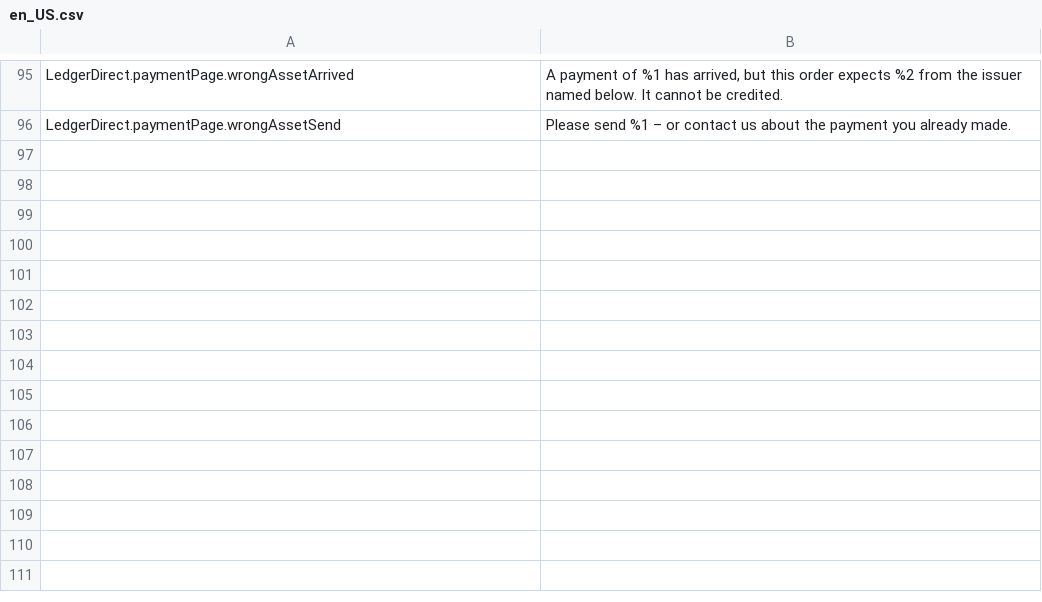
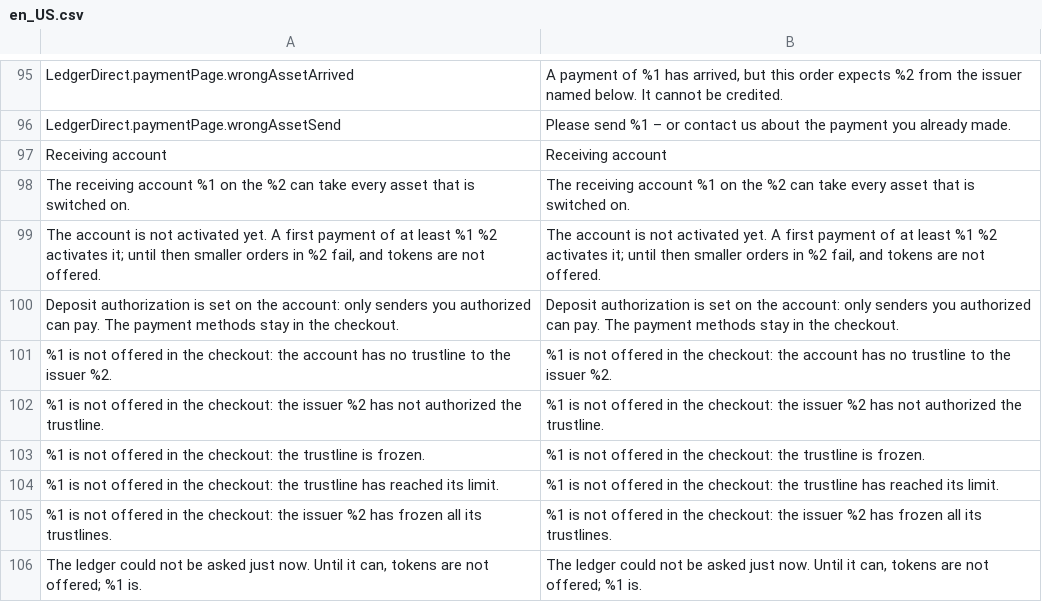
Before and after one commit to ledger-direct/ledger-direct-magento2, a CSV file: i18n/en_US.csv, drawn as a sheet; only a part is shown, gaps mark what is left out.

```diff
--- a/i18n/en_US.csv
+++ b/i18n/en_US.csv
@@ -96 +96,11 @@
 "LedgerDirect.paymentPage.wrongAssetSend","Please send %1 – or contact us about the payment you already made."
+"Receiving account","Receiving account"
+"The receiving account %1 on the %2 can take every asset that is switched on.","The receiving account %1 on the %2 can take every asset that is switched on."
+"The account is not activated yet. A first payment of at least %1 %2 activates it; until then smaller orders in %2 fail, and tokens are not offered.","The account is not activated yet. A first payment of at least %1 %2 activates it; until then smaller orders in %2 fail, and tokens are not offered."
+"Deposit authorization is set on the account: only senders you authorized can pay. The payment methods stay in the checkout.","Deposit authorization is set on the account: only senders you authorized can pay. The payment methods stay in the checkout."
+"%1 is not offered in the checkout: the account has no trustline to the issuer %2.","%1 is not offered in the checkout: the account has no trustline to the issuer %2."
+"%1 is not offered in the checkout: the issuer %2 has not authorized the trustline.","%1 is not offered in the checkout: the issuer %2 has not authorized the trustline."
+"%1 is not offered in the checkout: the trustline is frozen.","%1 is not offered in the checkout: the trustline is frozen."
+"%1 is not offered in the checkout: the trustline has reached its limit.","%1 is not offered in the checkout: the trustline has reached its limit."
+"%1 is not offered in the checkout: the issuer %2 has frozen all its trustlines.","%1 is not offered in the checkout: the issuer %2 has frozen all its trustlines."
+"The ledger could not be asked just now. Until it can, tokens are not offered; %1 is.","The ledger could not be asked just now. Until it can, tokens are not offered; %1 is."
```
Also changed, not shown: i18n/de_DE.csv, 12 other files.
